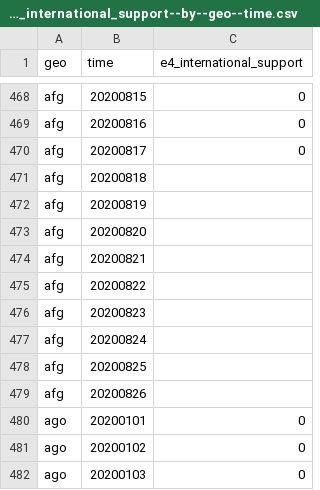
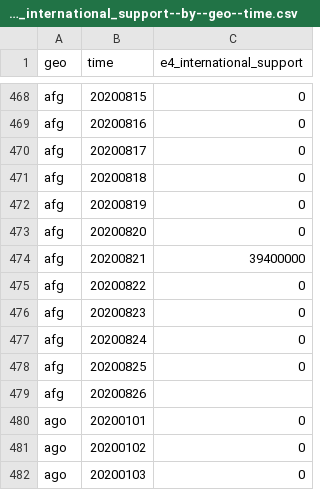
Before and after one commit to open-numbers/ddf--open_numbers--covid_government_response, a CSV file: ddf--datapoints--e4_international_support--by--geo--time.csv, drawn as a sheet; only a part is shown, gaps mark what is left out.

Commit message:
auto generated dataset

```diff
--- a/ddf--datapoints--e4_international_support--by--geo--time.csv
+++ b/ddf--datapoints--e4_international_support--by--geo--time.csv
@@ -470,10 +470,10 @@ afg,20200816,0
 afg,20200817,0
-afg,20200818,
-afg,20200819,
-afg,20200820,
-afg,20200821,
-afg,20200822,
-afg,20200823,
-afg,20200824,
-afg,20200825,
+afg,20200818,0
+afg,20200819,0
+afg,20200820,0
+afg,20200821,39400000
+afg,20200822,0
+afg,20200823,0
+afg,20200824,0
+afg,20200825,0
 afg,20200826,
```
Also changed, not shown: ddf--datapoints--confirmed_cases--by--geo--time.csv, ddf--datapoints--e1_income_support--by--geo--time.csv, 14 other files.
